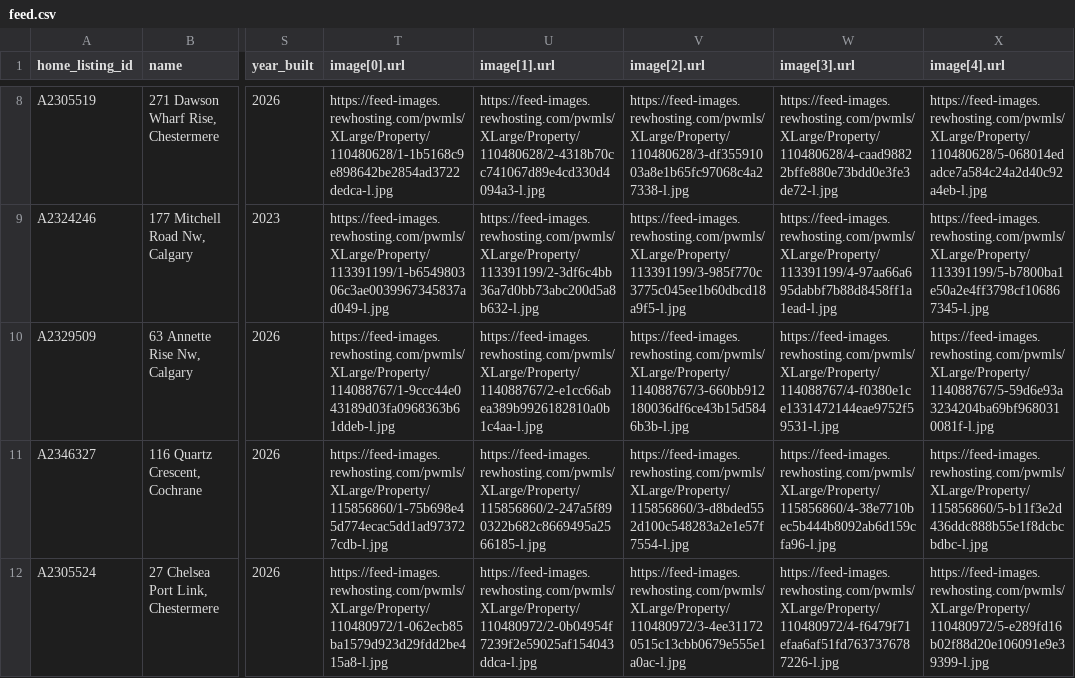
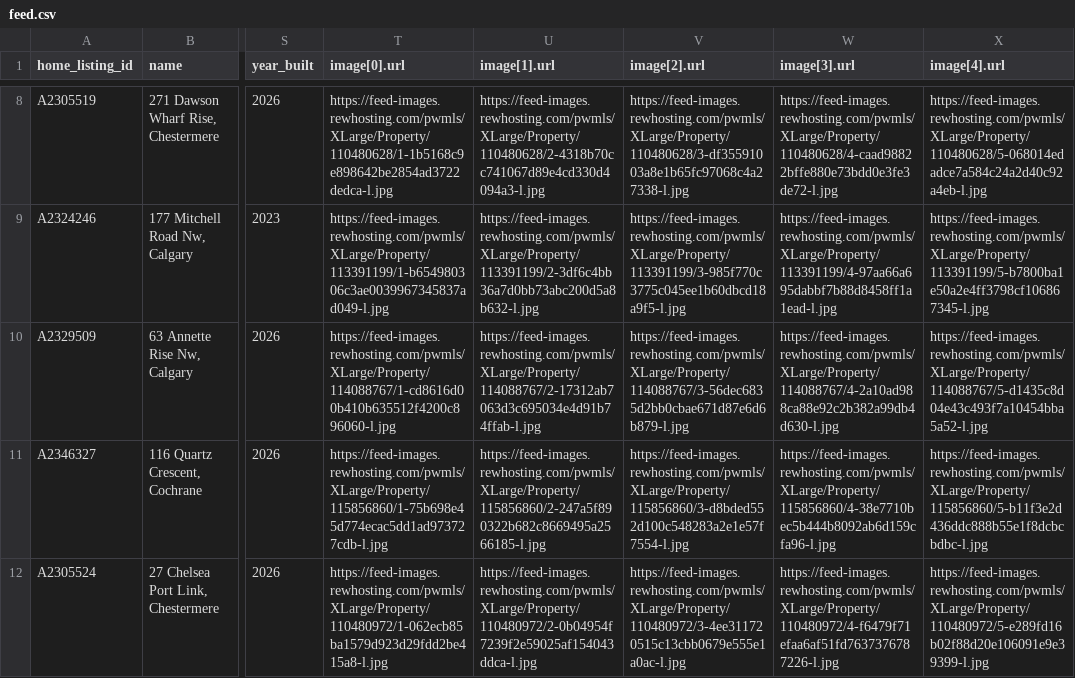
Before and after one commit to navigatormm/reeves-listings-feed, a CSV file: feed.csv, drawn as a sheet; only a part is shown, gaps mark what is left out; the diff names each change by its address in the sheet, - before the commit and + after, or states it on an @@ line.

```diff
--- a/feed.csv
+++ b/feed.csv
-T10 (image[0].url): https://feed-images.rewhosting.com/pwmls/XLarge/Property/114088767/1-9ccc44e043189d03fa0968363b61ddeb-l.jpg
+T10 (image[0].url): https://feed-images.rewhosting.com/pwmls/XLarge/Property/114088767/1-cd8616d00b410b635512f4200c896060-l.jpg
-U10 (image[1].url): https://feed-images.rewhosting.com/pwmls/XLarge/Property/114088767/2-e1cc66abea389b9926182810a0b1c4aa-l.jpg
+U10 (image[1].url): https://feed-images.rewhosting.com/pwmls/XLarge/Property/114088767/2-17312ab7063d3c695034e4d91b74ffab-l.jpg
-V10 (image[2].url): https://feed-images.rewhosting.com/pwmls/XLarge/Property/114088767/3-660bb912180036df6ce43b15d5846b3b-l.jpg
+V10 (image[2].url): https://feed-images.rewhosting.com/pwmls/XLarge/Property/114088767/3-56dec6835d2bb0cbae671d87e6d6b879-l.jpg
-W10 (image[3].url): https://feed-images.rewhosting.com/pwmls/XLarge/Property/114088767/4-f0380e1ce1331472144eae9752f59531-l.jpg
+W10 (image[3].url): https://feed-images.rewhosting.com/pwmls/XLarge/Property/114088767/4-2a10ad988ca88e92c2b382a99db4d630-l.jpg
-X10 (image[4].url): https://feed-images.rewhosting.com/pwmls/XLarge/Property/114088767/5-59d6e93a3234204ba69bf9680310081f-l.jpg
+X10 (image[4].url): https://feed-images.rewhosting.com/pwmls/XLarge/Property/114088767/5-d1435c8d04e43c493f7a10454bba5a52-l.jpg
```
